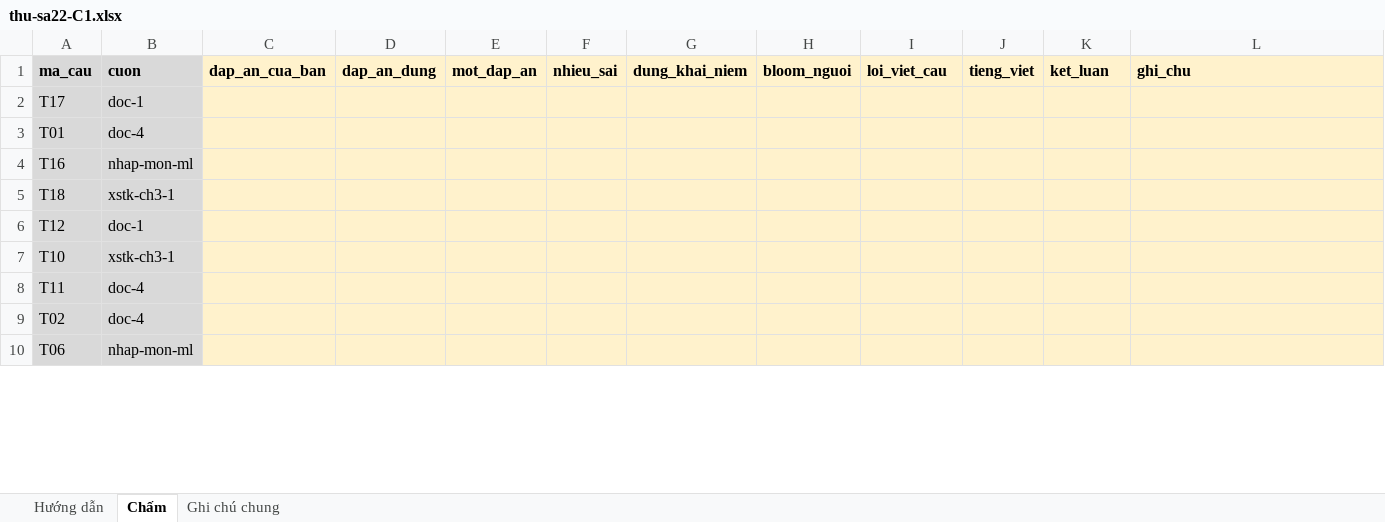
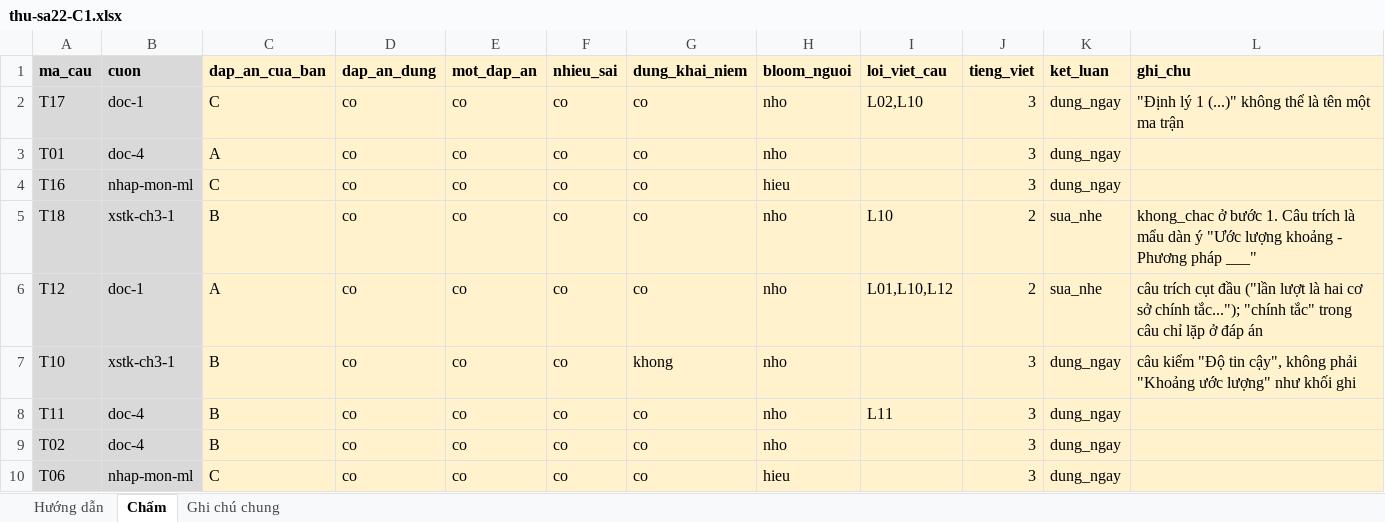
Before and after one commit to Thanhngo0812/chamdiem, an Excel workbook: danh-gia-pha-b/sa22-giao-nguoi-cham/thu-sa22-C1.xlsx, sheet Chấm, drawn as a sheet; only a part is shown; values as stored, in another font and other column widths than the file's, no borders; the diff covers the shown part only; the diff names each change by its address in the sheet, - before the commit and + after, or states it on an @@ line.

```diff
--- a/danh-gia-pha-b/sa22-giao-nguoi-cham/thu-sa22-C1.xlsx (sheet Chấm)
+++ b/danh-gia-pha-b/sa22-giao-nguoi-cham/thu-sa22-C1.xlsx (sheet Chấm)
-C2 (dap_an_cua_ban): (empty)
+C2 (dap_an_cua_ban): C
-D2:D10 (dap_an_dung): (empty)
+D2:D10 (dap_an_dung): co
-E2:E10 (mot_dap_an): (empty)
+E2:E10 (mot_dap_an): co
-F2:F10 (nhieu_sai): (empty)
+F2:F10 (nhieu_sai): co
-G2:G6 (dung_khai_niem): (empty)
+G2:G6 (dung_khai_niem): co
-H2:H3 (bloom_nguoi): (empty)
+H2:H3 (bloom_nguoi): nho
-I2 (loi_viet_cau): (empty)
+I2 (loi_viet_cau): L02,L10
-J2:J4 (tieng_viet): (empty)
+J2:J4 (tieng_viet): 3
-K2:K4 (ket_luan): (empty)
+K2:K4 (ket_luan): dung_ngay
-L2 (ghi_chu): (empty)
+L2 (ghi_chu): "Định lý 1 (...)" không thể là tên một ma trận
-C3 (dap_an_cua_ban): (empty)
+C3 (dap_an_cua_ban): A
-C4 (dap_an_cua_ban): (empty)
+C4 (dap_an_cua_ban): C
-H4 (bloom_nguoi): (empty)
+H4 (bloom_nguoi): hieu
-C5 (dap_an_cua_ban): (empty)
+C5 (dap_an_cua_ban): B
-H5:H9 (bloom_nguoi): (empty)
+H5:H9 (bloom_nguoi): nho
-I5 (loi_viet_cau): (empty)
+I5 (loi_viet_cau): L10
-J5:J6 (tieng_viet): (empty)
+J5:J6 (tieng_viet): 2
-K5:K6 (ket_luan): (empty)
+K5:K6 (ket_luan): sua_nhe
-L5 (ghi_chu): (empty)
+L5 (ghi_chu): khong_chac ở bước 1. Câu trích là mẩu dàn ý "Ước lượng khoảng - Phương pháp ___"
-C6 (dap_an_cua_ban): (empty)
+C6 (dap_an_cua_ban): A
-I6 (loi_viet_cau): (empty)
+I6 (loi_viet_cau): L01,L10,L12
-L6 (ghi_chu): (empty)
+L6 (ghi_chu): câu trích cụt đầu ("lần lượt là hai cơ sở chính tắc..."); "chính tắc" trong câu chỉ lặp ở đáp án
-C7:C9 (dap_an_cua_ban): (empty)
+C7:C9 (dap_an_cua_ban): B
-G7 (dung_khai_niem): (empty)
+G7 (dung_khai_niem): khong
-J7:J10 (tieng_viet): (empty)
+J7:J10 (tieng_viet): 3
-K7:K10 (ket_luan): (empty)
+K7:K10 (ket_luan): dung_ngay
-L7 (ghi_chu): (empty)
+L7 (ghi_chu): câu kiểm "Độ tin cậy", không phải "Khoảng ước lượng" như khối ghi
-G8:G10 (dung_khai_niem): (empty)
+G8:G10 (dung_khai_niem): co
-I8 (loi_viet_cau): (empty)
+I8 (loi_viet_cau): L11
-C10 (dap_an_cua_ban): (empty)
+C10 (dap_an_cua_ban): C
-H10 (bloom_nguoi): (empty)
+H10 (bloom_nguoi): hieu
```
Also changed, not shown: 100 edited cells elsewhere in this sheet, sheet Hướng dẫn, sheet Ghi chú chung, danh-gia-pha-b/sa22-giao-nguoi-cham/cham-sa22-C1.xlsx.
